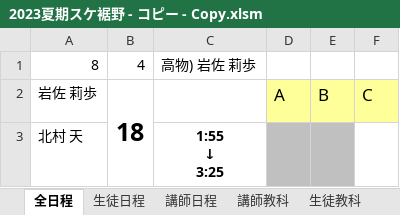
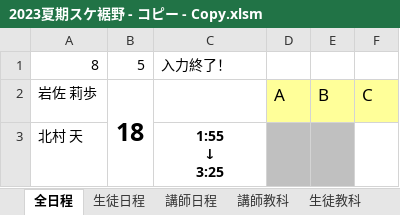
Before and after one commit to whitesnow888/Automatic-schedule-creation-tool, an Excel workbook: 2023夏期スケ裾野 - コピー - Copy.xlsm, sheet 全日程, drawn as a sheet; only a part is shown; values as stored, in another font and other column widths than the file's, no borders; charts and pictures not drawn; the diff names each change by its address in the sheet, - before the commit and + after, or states it on an @@ line.

```diff
--- a/2023夏期スケ裾野 - コピー - Copy.xlsm (sheet 全日程)
+++ b/2023夏期スケ裾野 - コピー - Copy.xlsm (sheet 全日程)
-B1: 4
+B1: 5
-C1: 高物) 岩佐 莉歩
+C1: 入力終了！
```
Also changed, not shown: sheet 生徒教科, sheet 生徒用スケ, charts or pictures, 10 other files.
